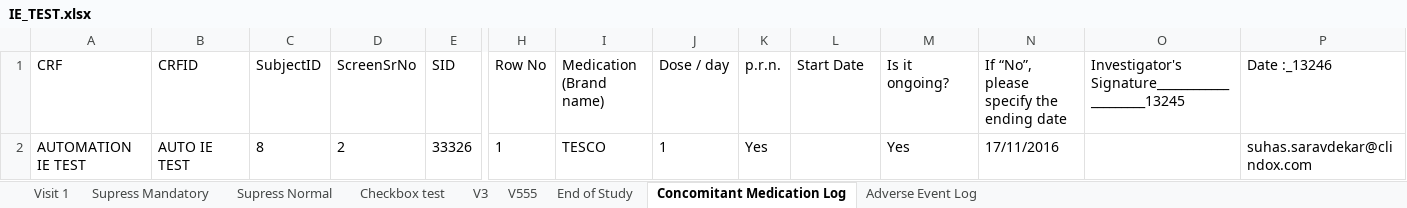
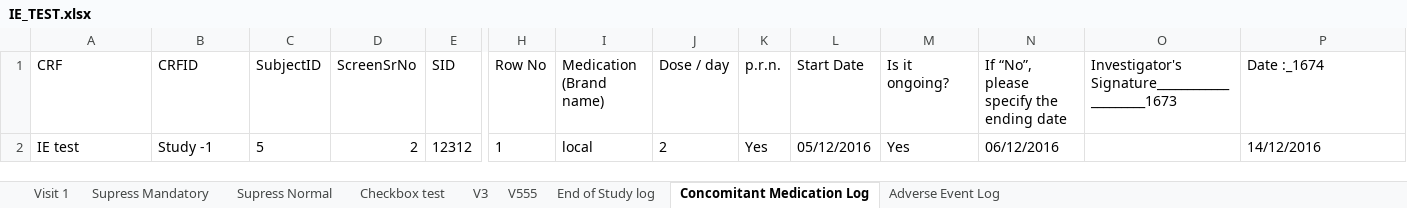
Before and after one commit to riteshbawaskar/seleniumfw, an Excel workbook: ClindoxAutomation/target/test-classes/IE_TEST.xlsx, sheet Concomitant Medication Log, drawn as a sheet; only a part is shown, gaps mark what is left out; values as stored, in another font and other column widths than the file's, no borders; removed rows and columns are numbered as before the commit, all else as after; rows hold the shown columns only; the diff names each change by its address in the sheet, - before the commit and + after, or states it on an @@ line.

```diff
--- a/ClindoxAutomation/target/test-classes/IE_TEST.xlsx (sheet Concomitant Medication Log)
+++ b/ClindoxAutomation/target/test-classes/IE_TEST.xlsx (sheet Concomitant Medication Log)
-sheet tab: End of Study
+sheet tab: End of Study log
-O1: Investigator's Signature_____________________13245
+O1: Investigator's Signature_____________________1673
-P1: Date :_13246
+P1: Date :_1674
-row 2: AUTOMATION IE TEST | AUTO IE TEST | 8 | 2 | 33326 | 1 | TESCO | 1 | Yes |  | Yes | 17/11/2016 |  | suhas.saravdekar@clindox.com
+row 2: IE test | Study -1 | 5 | 2 | 12312 | 1 | local | 2 | Yes | 05/12/2016 | Yes | 06/12/2016 |  | 14/12/2016
```
Also changed, not shown: sheet End of Study log, sheet Adverse Event Log, sheet Visit 1, sheet Supress Mandatory, sheet Checkbox test, sheet Supress Normal, 2 more sheets, charts or pictures, 24 other files.
